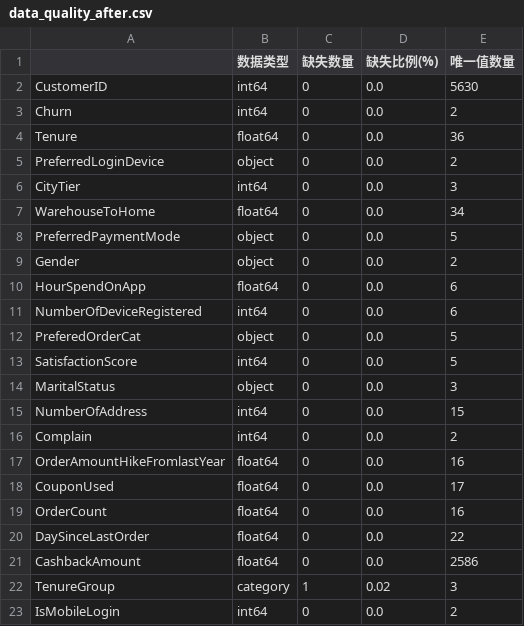
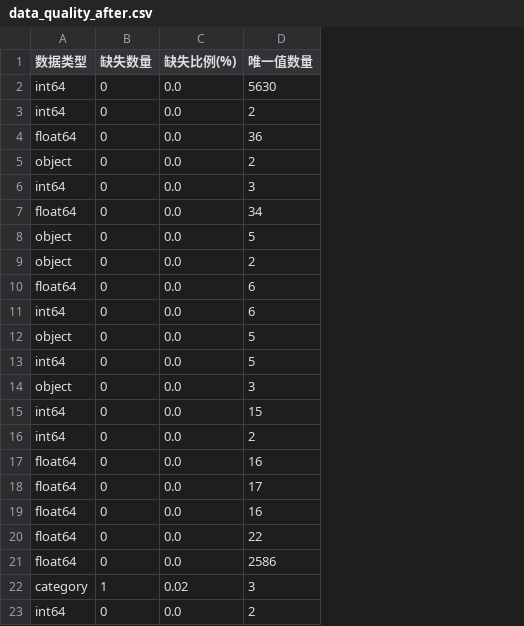
Before and after one commit to gordanlee/muc-commerce-3-24012483, a CSV file: output/day04_project/data_quality_after.csv, drawn as a sheet; the diff names each change by its address in the sheet, - before the commit and + after, or states it on an @@ line.

Commit message:
Day06: validate_submission 21/21 PASS - fix data_quality CSVs, add day03 files, scripts/

```diff
--- a/output/day04_project/data_quality_after.csv
+++ b/output/day04_project/data_quality_after.csv
-column A, rows 2-23: CustomerID | Churn | Tenure | PreferredLoginDevice | CityTier | WarehouseToHome | PreferredPaymentMode | Gender | HourSpendOnApp | NumberOfDeviceRegistered | PreferedOrderCat | SatisfactionScore | MaritalStatus | NumberOfAddress | Complain | OrderAmountHikeFromlastYear | CouponUsed | OrderCount | DaySinceLastOrder | CashbackAmount | TenureGroup | IsMobileLogin
```
Also changed, not shown: output/day04_project/data_quality_before.csv, 6 other files.
